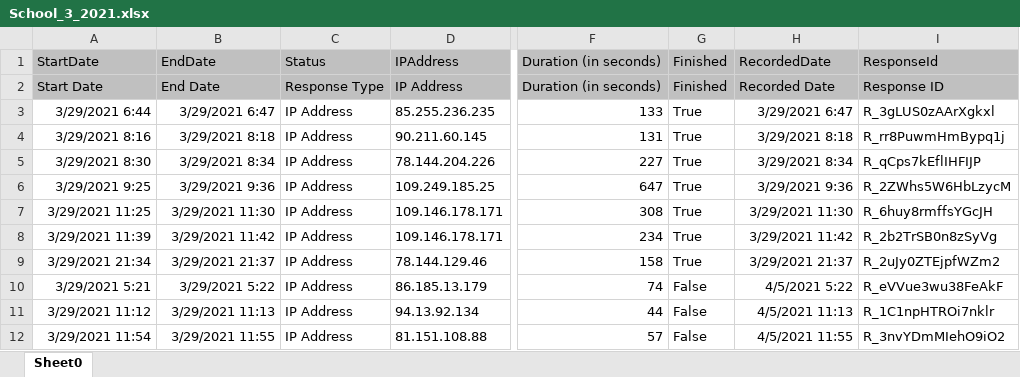
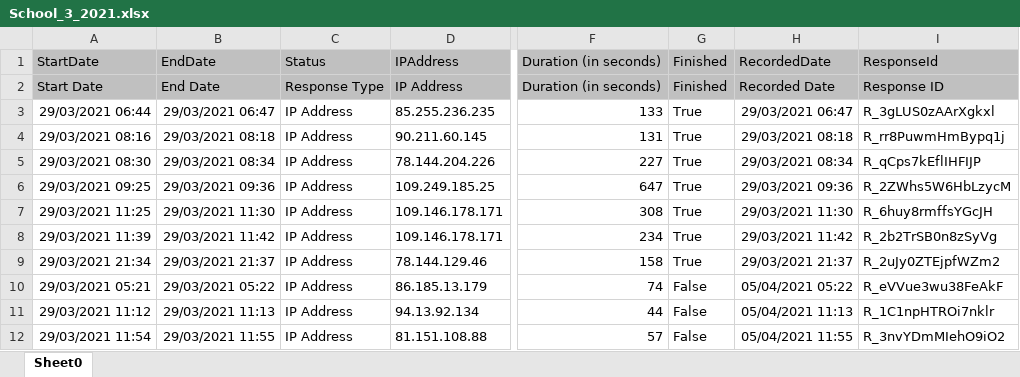
Before and after one commit to smewara/SchoolMeals, an Excel workbook: SurveyData/School_3_2021.xlsx, sheet Sheet0, drawn as a sheet; only a part is shown, gaps mark what is left out; values as stored, in another font and other column widths than the file's, no borders; charts and pictures not drawn; the diff covers the shown part only; the diff names each change by its address in the sheet, - before the commit and + after, or states it on an @@ line.

```diff
--- a/SurveyData/School_3_2021.xlsx (sheet Sheet0)
+++ b/SurveyData/School_3_2021.xlsx (sheet Sheet0)
-A3 (StartDate): 3/29/2021 6:44
+A3 (StartDate): 29/03/2021 06:44
-B3 (EndDate): 3/29/2021 6:47
+B3 (EndDate): 29/03/2021 06:47
-H3 (RecordedDate): 3/29/2021 6:47
+H3 (RecordedDate): 29/03/2021 06:47
-A4 (StartDate): 3/29/2021 8:16
+A4 (StartDate): 29/03/2021 08:16
-B4 (EndDate): 3/29/2021 8:18
+B4 (EndDate): 29/03/2021 08:18
-H4 (RecordedDate): 3/29/2021 8:18
+H4 (RecordedDate): 29/03/2021 08:18
-A5 (StartDate): 3/29/2021 8:30
+A5 (StartDate): 29/03/2021 08:30
-B5 (EndDate): 3/29/2021 8:34
+B5 (EndDate): 29/03/2021 08:34
-H5 (RecordedDate): 3/29/2021 8:34
+H5 (RecordedDate): 29/03/2021 08:34
-A6 (StartDate): 3/29/2021 9:25
+A6 (StartDate): 29/03/2021 09:25
-B6 (EndDate): 3/29/2021 9:36
+B6 (EndDate): 29/03/2021 09:36
-H6 (RecordedDate): 3/29/2021 9:36
+H6 (RecordedDate): 29/03/2021 09:36
-A7 (StartDate): 3/29/2021 11:25
+A7 (StartDate): 29/03/2021 11:25
-B7 (EndDate): 3/29/2021 11:30
+B7 (EndDate): 29/03/2021 11:30
-H7 (RecordedDate): 3/29/2021 11:30
+H7 (RecordedDate): 29/03/2021 11:30
-A8 (StartDate): 3/29/2021 11:39
+A8 (StartDate): 29/03/2021 11:39
-B8 (EndDate): 3/29/2021 11:42
+B8 (EndDate): 29/03/2021 11:42
-H8 (RecordedDate): 3/29/2021 11:42
+H8 (RecordedDate): 29/03/2021 11:42
-A9 (StartDate): 3/29/2021 21:34
+A9 (StartDate): 29/03/2021 21:34
-B9 (EndDate): 3/29/2021 21:37
+B9 (EndDate): 29/03/2021 21:37
-H9 (RecordedDate): 3/29/2021 21:37
+H9 (RecordedDate): 29/03/2021 21:37
-A10 (StartDate): 3/29/2021 5:21
+A10 (StartDate): 29/03/2021 05:21
-B10 (EndDate): 3/29/2021 5:22
+B10 (EndDate): 29/03/2021 05:22
-H10 (RecordedDate): 4/5/2021 5:22
+H10 (RecordedDate): 05/04/2021 05:22
-A11 (StartDate): 3/29/2021 11:12
+A11 (StartDate): 29/03/2021 11:12
-B11 (EndDate): 3/29/2021 11:13
+B11 (EndDate): 29/03/2021 11:13
-H11 (RecordedDate): 4/5/2021 11:13
+H11 (RecordedDate): 05/04/2021 11:13
-A12 (StartDate): 3/29/2021 11:54
+A12 (StartDate): 29/03/2021 11:54
-B12 (EndDate): 3/29/2021 11:55
+B12 (EndDate): 29/03/2021 11:55
-H12 (RecordedDate): 4/5/2021 11:55
+H12 (RecordedDate): 05/04/2021 11:55
```
Also changed, not shown: 321 edited cells elsewhere in this sheet, charts or pictures, SurveyData/School_1a_2021.xlsx, SurveyData/School_1b_2021.xlsx, 3 other files.
